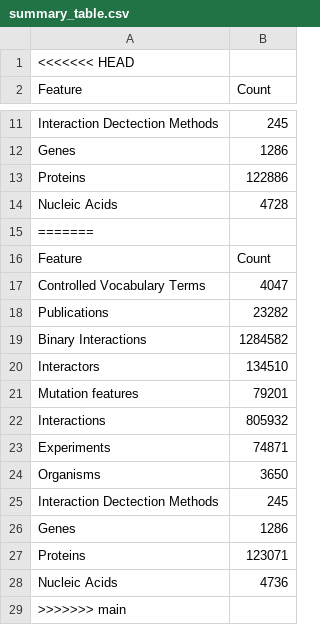
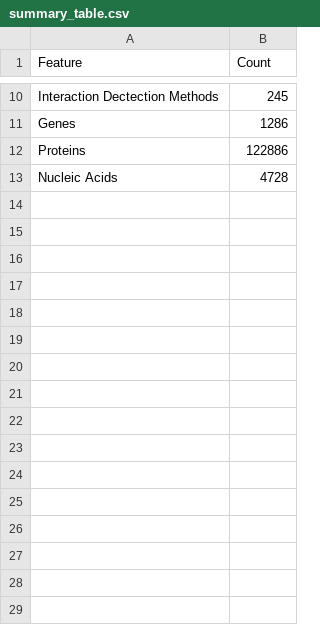
Before and after one commit to intact-portal/intact-portal-statistics, a CSV file: output_data/summary_table.csv, drawn as a sheet; only a part is shown, gaps mark what is left out.

```diff
--- a/output_data/summary_table.csv
+++ b/output_data/summary_table.csv
@@ -1,2 +1 @@
-<<<<<<< HEAD
 Feature,Count
@@ -14,16 +13 @@ Proteins,122886
 Nucleic Acids,4728
-=======
-Feature,Count
-Controlled Vocabulary Terms,4047
-Publications,23282
-Binary Interactions,1284582
-Interactors,134510
-Mutation features,79201
-Interactions,805932
-Experiments,74871
-Organisms,3650
-Interaction Dectection Methods,245
-Genes,1286
-Proteins,123071
-Nucleic Acids,4736
->>>>>>> main
```
Also changed, not shown: output_data/species_cover.csv, 5 other files.
